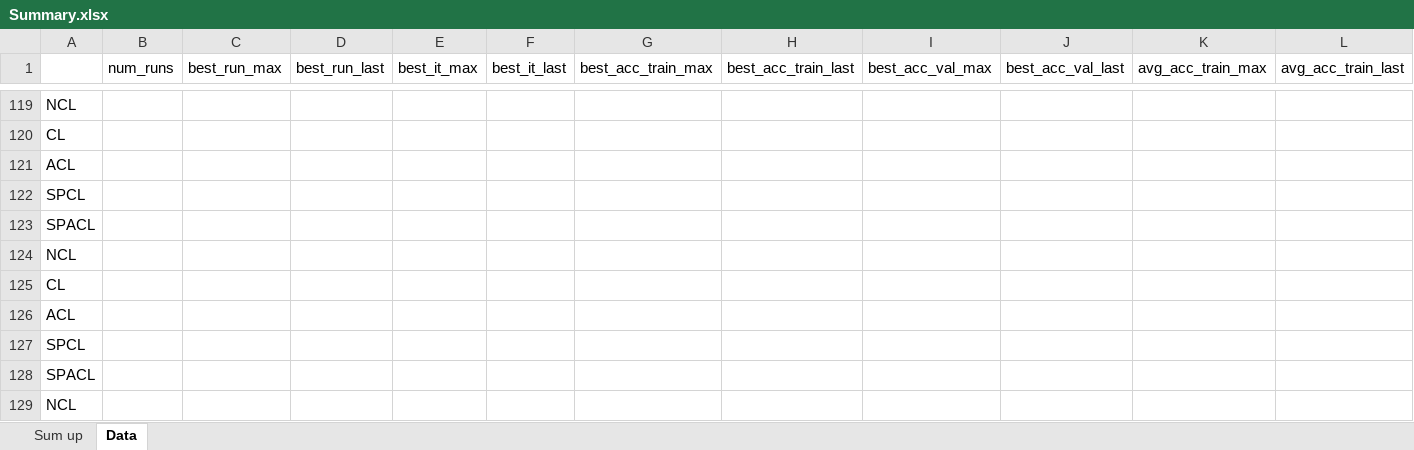
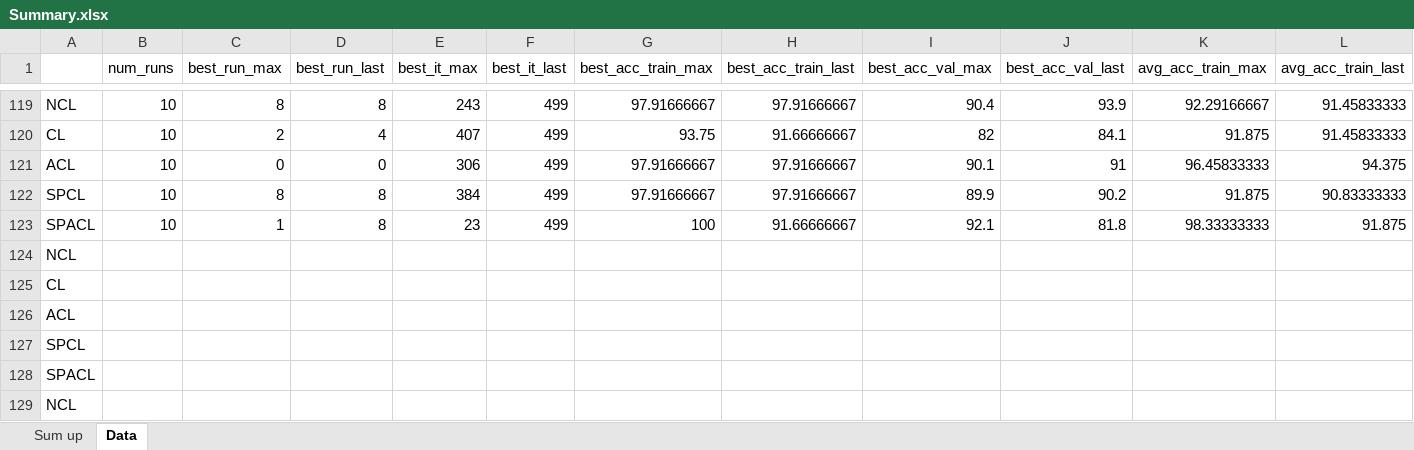
Before and after one commit to erikrecio/qurriculum_learning, an Excel workbook: qurriculum/Results/Summary.xlsx, sheet Data, drawn as a sheet; only a part is shown, gaps mark what is left out; values as stored, in another font and other column widths than the file's, no borders; conditional formats not drawn; removed rows and columns are numbered as before the commit, all else as after; rows hold the shown columns only; the diff covers the shown part only; the diff names each change by its address in the sheet, - before the commit and + after, or states it on an @@ line.

```diff
--- a/qurriculum/Results/Summary.xlsx (sheet Data)
+++ b/qurriculum/Results/Summary.xlsx (sheet Data)
-B119 (num_runs): (empty)
+B119 (num_runs): 10
-C119 (best_run_max): (empty)
+C119 (best_run_max): 8
-D119 (best_run_last): (empty)
+D119 (best_run_last): 8
-E119 (best_it_max): (empty)
+E119 (best_it_max): 243
-F119 (best_it_last): (empty)
+F119 (best_it_last): 499
-G119 (best_acc_train_max): (empty)
+G119 (best_acc_train_max): 97.91666667
-H119 (best_acc_train_last): (empty)
+H119 (best_acc_train_last): 97.91666667
-I119 (best_acc_val_max): (empty)
+I119 (best_acc_val_max): 90.4
-J119 (best_acc_val_last): (empty)
+J119 (best_acc_val_last): 93.9
-K119 (avg_acc_train_max): (empty)
+K119 (avg_acc_train_max): 92.29166667
-L119 (avg_acc_train_last): (empty)
+L119 (avg_acc_train_last): 91.45833333
-row 120: CL
-row 121: ACL
-row 122: SPCL
-row 123: SPACL
+row 120: CL | 10 | 2 | 4 | 407 | 499 | 93.75 | 91.66666667 | 82 | 84.1 | 91.875 | 91.45833333
+row 121: ACL | 10 | 0 | 0 | 306 | 499 | 97.91666667 | 97.91666667 | 90.1 | 91 | 96.45833333 | 94.375
+row 122: SPCL | 10 | 8 | 8 | 384 | 499 | 97.91666667 | 97.91666667 | 89.9 | 90.2 | 91.875 | 90.83333333
+row 123: SPACL | 10 | 1 | 8 | 23 | 499 | 100 | 91.66666667 | 92.1 | 81.8 | 98.33333333 | 91.875
```
Also changed, not shown: 12 added rows, 12 removed rows and 41 edited cells elsewhere in this sheet, sheet Sum up, 1 other file.
